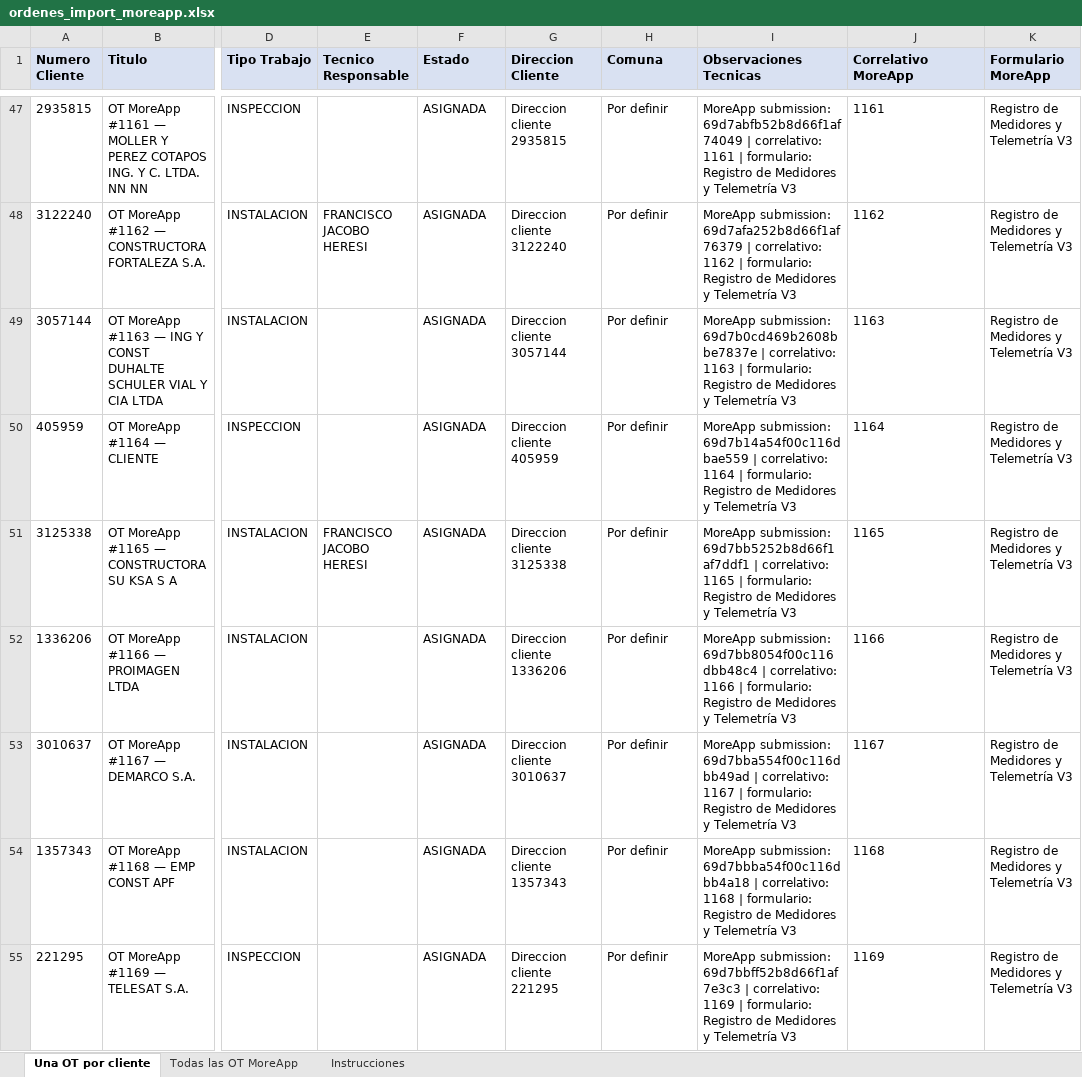
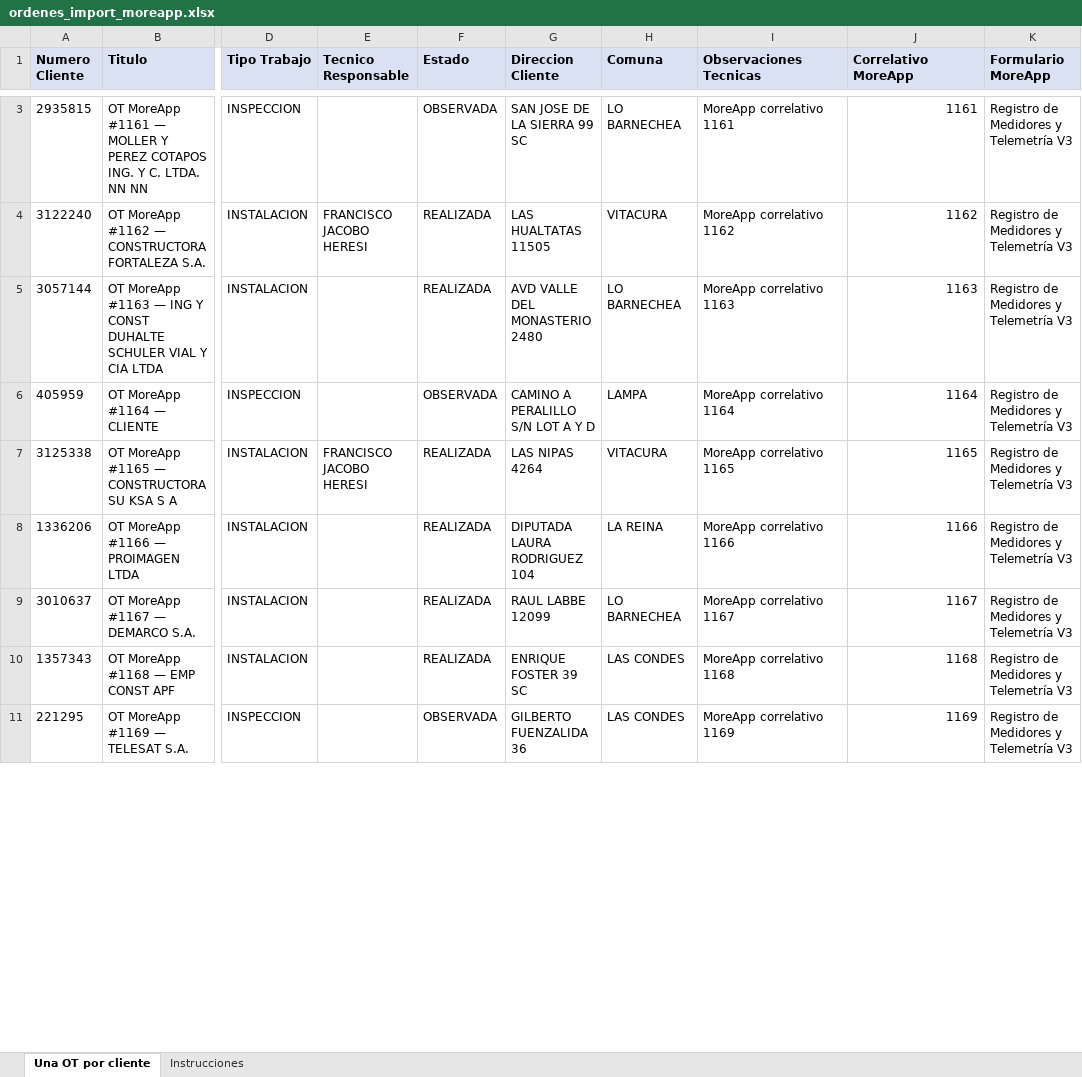
Before and after one commit to DDLVR/DELCO_INVT, an Excel workbook: datos_prueba/ordenes_import_moreapp.xlsx, sheet Una OT por cliente, drawn as a sheet; only a part is shown, gaps mark what is left out; values as stored, in another font and other column widths than the file's, no borders; addresses are those after the commit; the diff covers the shown part only; the diff names each change by its address in the sheet, - before the commit and + after, or states it on an @@ line.

```diff
--- a/datos_prueba/ordenes_import_moreapp.xlsx (sheet Una OT por cliente)
+++ b/datos_prueba/ordenes_import_moreapp.xlsx (sheet Una OT por cliente)
-sheet tab: Todas las OT MoreApp
-F3 (Estado): ASIGNADA
+F3 (Estado): OBSERVADA
-G3 (Direccion Cliente): Direccion cliente 2935815
+G3 (Direccion Cliente): SAN JOSE DE LA SIERRA 99 SC
-H3 (Comuna): Por definir
+H3 (Comuna): LO BARNECHEA
-I3 (Observaciones Tecnicas): MoreApp submission: 69d7abfb52b8d66f1af74049 | correlativo: 1161 | formulario: Registro de Medidores y Telemetría V3
+I3 (Observaciones Tecnicas): MoreApp correlativo 1161
-J3:J11 alignment: left
+J3:J11 alignment: right
-F4:F5 (Estado): ASIGNADA
+F4:F5 (Estado): REALIZADA
-G4 (Direccion Cliente): Direccion cliente 3122240
+G4 (Direccion Cliente): LAS HUALTATAS 11505
-H4 (Comuna): Por definir
+H4 (Comuna): VITACURA
-I4 (Observaciones Tecnicas): MoreApp submission: 69d7afa252b8d66f1af76379 | correlativo: 1162 | formulario: Registro de Medidores y Telemetría V3
+I4 (Observaciones Tecnicas): MoreApp correlativo 1162
-G5 (Direccion Cliente): Direccion cliente 3057144
+G5 (Direccion Cliente): AVD VALLE DEL MONASTERIO 2480
-H5 (Comuna): Por definir
+H5 (Comuna): LO BARNECHEA
-I5 (Observaciones Tecnicas): MoreApp submission: 69d7b0cd469b2608bbe7837e | correlativo: 1163 | formulario: Registro de Medidores y Telemetría V3
+I5 (Observaciones Tecnicas): MoreApp correlativo 1163
-F6 (Estado): ASIGNADA
+F6 (Estado): OBSERVADA
-G6 (Direccion Cliente): Direccion cliente 405959
+G6 (Direccion Cliente): CAMINO A PERALILLO S/N LOT A Y D
-H6 (Comuna): Por definir
+H6 (Comuna): LAMPA
-I6 (Observaciones Tecnicas): MoreApp submission: 69d7b14a54f00c116dbae559 | correlativo: 1164 | formulario: Registro de Medidores y Telemetría V3
+I6 (Observaciones Tecnicas): MoreApp correlativo 1164
-F7:F10 (Estado): ASIGNADA
+F7:F10 (Estado): REALIZADA
-G7 (Direccion Cliente): Direccion cliente 3125338
+G7 (Direccion Cliente): LAS NIPAS 4264
-H7 (Comuna): Por definir
+H7 (Comuna): VITACURA
-I7 (Observaciones Tecnicas): MoreApp submission: 69d7bb5252b8d66f1af7ddf1 | correlativo: 1165 | formulario: Registro de Medidores y Telemetría V3
+I7 (Observaciones Tecnicas): MoreApp correlativo 1165
-G8 (Direccion Cliente): Direccion cliente 1336206
+G8 (Direccion Cliente): DIPUTADA LAURA RODRIGUEZ 104
-H8 (Comuna): Por definir
+H8 (Comuna): LA REINA
-I8 (Observaciones Tecnicas): MoreApp submission: 69d7bb8054f00c116dbb48c4 | correlativo: 1166 | formulario: Registro de Medidores y Telemetría V3
+I8 (Observaciones Tecnicas): MoreApp correlativo 1166
-G9 (Direccion Cliente): Direccion cliente 3010637
+G9 (Direccion Cliente): RAUL LABBE 12099
-H9 (Comuna): Por definir
+H9 (Comuna): LO BARNECHEA
-I9 (Observaciones Tecnicas): MoreApp submission: 69d7bba554f00c116dbb49ad | correlativo: 1167 | formulario: Registro de Medidores y Telemetría V3
+I9 (Observaciones Tecnicas): MoreApp correlativo 1167
-G10 (Direccion Cliente): Direccion cliente 1357343
+G10 (Direccion Cliente): ENRIQUE FOSTER 39 SC
-H10:H11 (Comuna): Por definir
+H10:H11 (Comuna): LAS CONDES
-I10 (Observaciones Tecnicas): MoreApp submission: 69d7bbba54f00c116dbb4a18 | correlativo: 1168 | formulario: Registro de Medidores y Telemetría V3
+I10 (Observaciones Tecnicas): MoreApp correlativo 1168
-F11 (Estado): ASIGNADA
+F11 (Estado): OBSERVADA
-G11 (Direccion Cliente): Direccion cliente 221295
+G11 (Direccion Cliente): GILBERTO FUENZALIDA 36
-I11 (Observaciones Tecnicas): MoreApp submission: 69d7bbff52b8d66f1af7e3c3 | correlativo: 1169 | formulario: Registro de Medidores y Telemetría V3
+I11 (Observaciones Tecnicas): MoreApp correlativo 1169
```
Also changed, not shown: 44 removed rows, 121 edited cells and cell formats elsewhere in this sheet, sheet Instrucciones, 4 other files.
